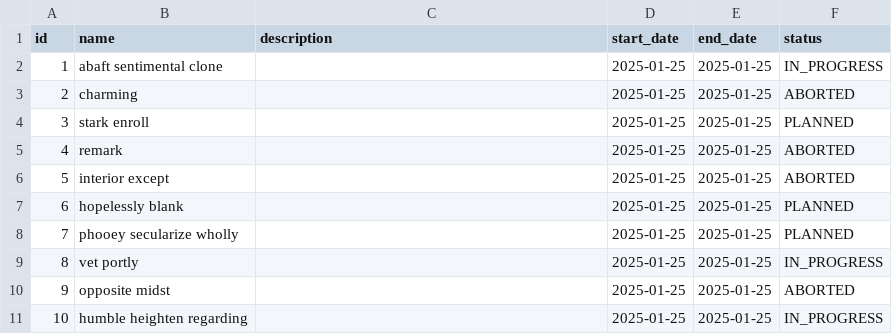
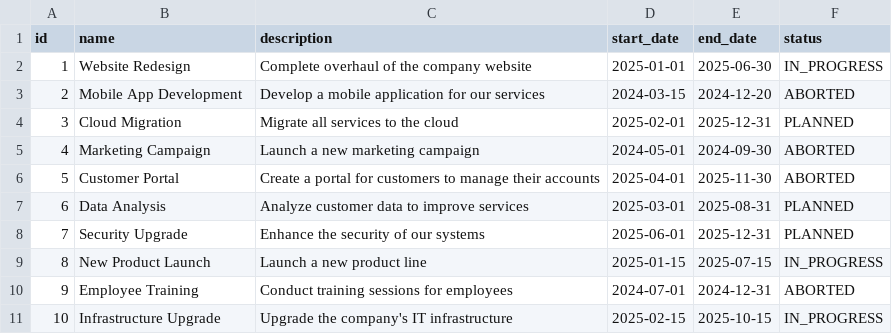
Before and after one commit to vgabrielsoares/xpto-project-management, a CSV file: src/main/resources/config/liquibase/fake-data/project.csv, drawn as a sheet.

```diff
--- a/src/main/resources/config/liquibase/fake-data/project.csv
+++ b/src/main/resources/config/liquibase/fake-data/project.csv
@@ -1,11 +1,11 @@
 id;name;description;start_date;end_date;status
-1;abaft sentimental clone;;2025-01-25;2025-01-25;IN_PROGRESS
-2;charming;;2025-01-25;2025-01-25;ABORTED
-3;stark enroll;;2025-01-25;2025-01-25;PLANNED
-4;remark;;2025-01-25;2025-01-25;ABORTED
-5;interior except;;2025-01-25;2025-01-25;ABORTED
-6;hopelessly blank;;2025-01-25;2025-01-25;PLANNED
-7;phooey secularize wholly;;2025-01-25;2025-01-25;PLANNED
-8;vet portly;;2025-01-25;2025-01-25;IN_PROGRESS
-9;opposite midst;;2025-01-25;2025-01-25;ABORTED
-10;humble heighten regarding;;2025-01-25;2025-01-25;IN_PROGRESS
+1;Website Redesign;Complete overhaul of the company website;2025-01-01;2025-06-30;IN_PROGRESS
+2;Mobile App Development;Develop a mobile application for our services;2024-03-15;2024-12-20;ABORTED
+3;Cloud Migration;Migrate all services to the cloud;2025-02-01;2025-12-31;PLANNED
+4;Marketing Campaign;Launch a new marketing campaign;2024-05-01;2024-09-30;ABORTED
+5;Customer Portal;Create a portal for customers to manage their accounts;2025-04-01;2025-11-30;ABORTED
+6;Data Analysis;Analyze customer data to improve services;2025-03-01;2025-08-31;PLANNED
+7;Security Upgrade;Enhance the security of our systems;2025-06-01;2025-12-31;PLANNED
+8;New Product Launch;Launch a new product line;2025-01-15;2025-07-15;IN_PROGRESS
+9;Employee Training;Conduct training sessions for employees;2024-07-01;2024-12-31;ABORTED
+10;Infrastructure Upgrade;Upgrade the company's IT infrastructure;2025-02-15;2025-10-15;IN_PROGRESS
```
Also changed, not shown: src/main/resources/config/liquibase/fake-data/task.csv.
